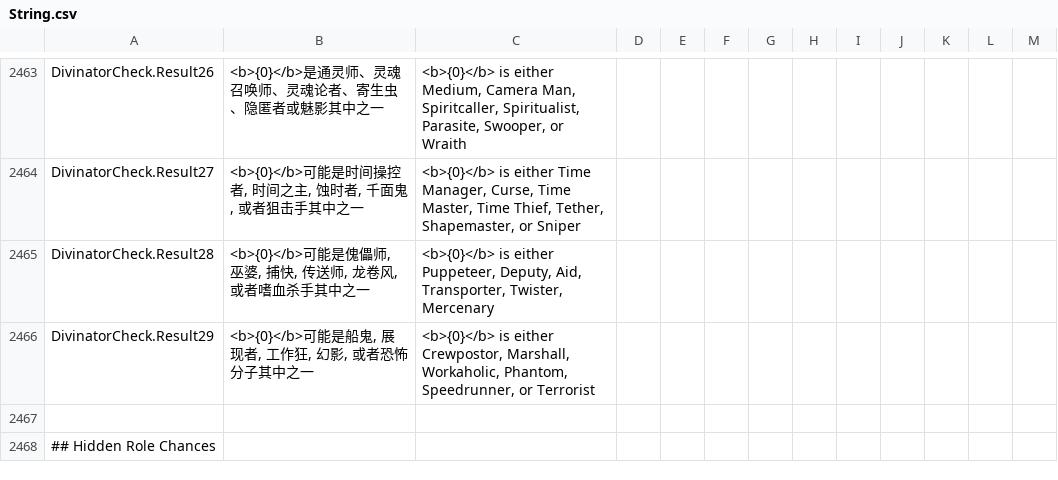
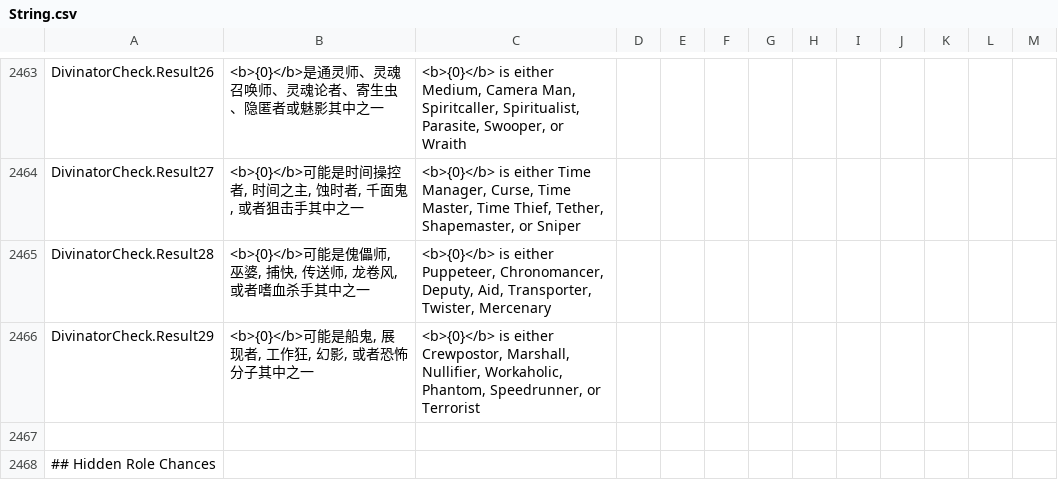
Before and after one commit to Gurge44/EndlessHostRoles, a CSV file: Resources/String.csv, drawn as a sheet; only a part is shown, gaps mark what is left out.

Commit message:
Start Nullifier, Fix bugs, Add settings

```diff
--- a/Resources/String.csv
+++ b/Resources/String.csv
@@ -2465,4 +2465,4 @@
 "DivinatorCheck.Result27","<b>{0}</b>可能是时间操控者, 时间之主, 蚀时者, 千面鬼, 或者狙击手其中之一","<b>{0}</b> is either Time Manager, Curse, Time Master, Time Thief, Tether, Shapemaster, or Sniper"
-"DivinatorCheck.Result28","<b>{0}</b>可能是傀儡师, 巫婆, 捕快, 传送师, 龙卷风, 或者嗜血杀手其中之一","<b>{0}</b> is either Puppeteer, Deputy, Aid, Transporter, Twister, Mercenary","","",""
-"DivinatorCheck.Result29","<b>{0}</b>可能是船鬼, 展现者, 工作狂, 幻影, 或者恐怖分子其中之一","<b>{0}</b> is either Crewpostor, Marshall, Workaholic, Phantom, Speedrunner, or Terrorist","","",""
+"DivinatorCheck.Result28","<b>{0}</b>可能是傀儡师, 巫婆, 捕快, 传送师, 龙卷风, 或者嗜血杀手其中之一","<b>{0}</b> is either Puppeteer, Chronomancer, Deputy, Aid, Transporter, Twister, Mercenary","","",""
+"DivinatorCheck.Result29","<b>{0}</b>可能是船鬼, 展现者, 工作狂, 幻影, 或者恐怖分子其中之一","<b>{0}</b> is either Crewpostor, Marshall, Nullifier, Workaholic, Phantom, Speedrunner, or Terrorist","","",""
 
```
Also changed, not shown: 18 other files.
